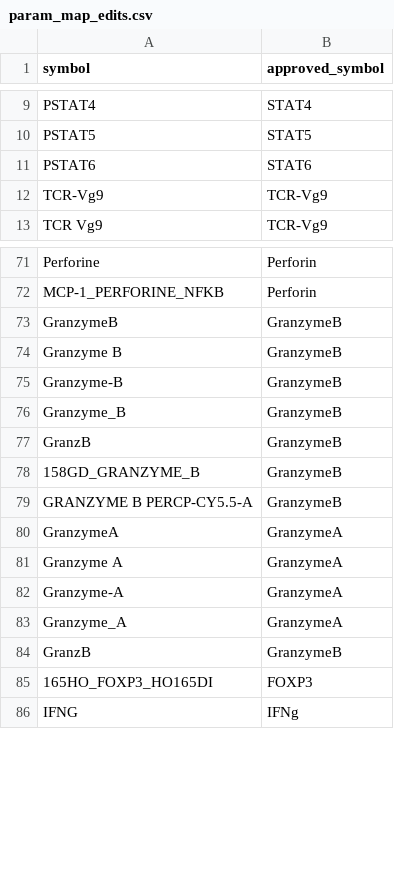
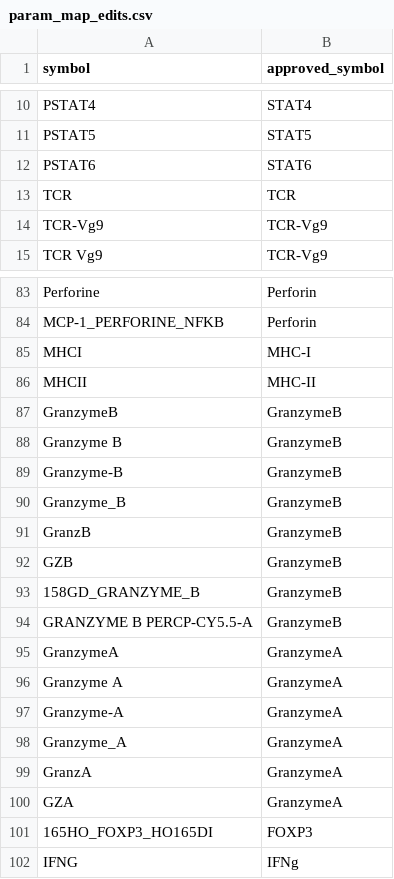
Before and after one commit to eric-czech/flowrepository-metadata-db, a CSV file: data/param_map_edits.csv, drawn as a sheet; only a part is shown, gaps mark what is left out; the diff covers the shown part only.

```diff
--- a/data/param_map_edits.csv
+++ b/data/param_map_edits.csv
@@ -11,2 +12,3 @@ PSTAT5,STAT5
 PSTAT6,STAT6
+TCR,TCR
 TCR-Vg9,TCR-Vg9
@@ -72,2 +84,4 @@ Perforine,Perforin
 MCP-1_PERFORINE_NFKB,Perforin
+MHCI,MHC-I
+MHCII,MHC-II
 GranzymeB,GranzymeB
@@ -77,2 +91,3 @@ Granzyme_B,GranzymeB
 GranzB,GranzymeB
+GZB,GranzymeB
 158GD_GRANZYME_B,GranzymeB
@@ -83,3 +98,4 @@ Granzyme-A,GranzymeA
 Granzyme_A,GranzymeA
-GranzB,GranzymeB
+GranzA,GranzymeA
+GZA,GranzymeA
 165HO_FOXP3_HO165DI,FOXP3
```
Also changed, not shown: 13 added rows, 2 removed rows and 2 edited cells elsewhere in this file, 7 other files.
